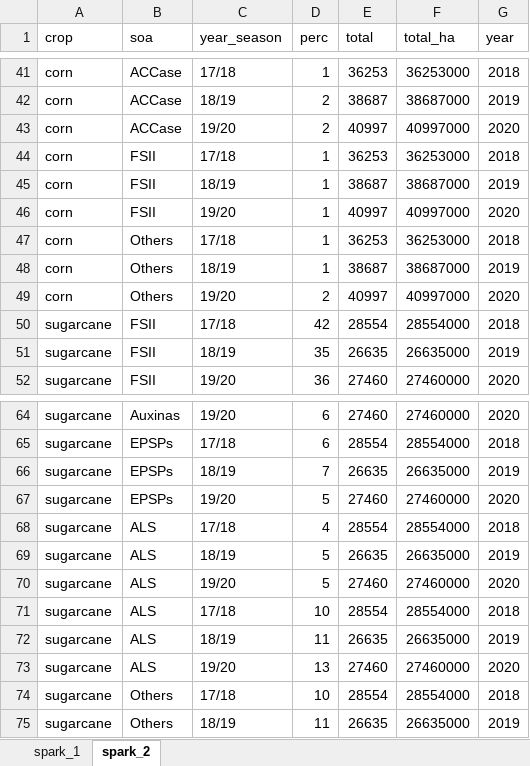
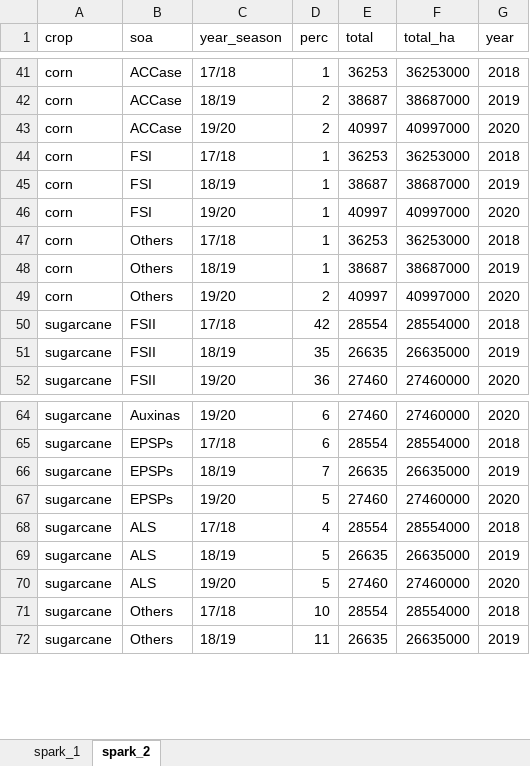
Before and after one commit to maxwelco/aws_paper, an Excel workbook: brasil/figures/spark_1.xlsx, sheet spark_2, drawn as a sheet; only a part is shown, gaps mark what is left out; values as stored, in another font and other column widths than the file's, no borders; charts and pictures not drawn; the diff names each change by its address in the sheet, - before the commit and + after, or states it on an @@ line.

```diff
--- a/brasil/figures/spark_1.xlsx (sheet spark_2)
+++ b/brasil/figures/spark_1.xlsx (sheet spark_2)
-B44:B46 (soa): FSII
+B44:B46 (soa): FSI
-row 71: sugarcane | ALS | 17/18 | 10 | 28554 | 28554000 | 2018
-row 72: sugarcane | ALS | 18/19 | 11 | 26635 | 26635000 | 2019
-row 73: sugarcane | ALS | 19/20 | 13 | 27460 | 27460000 | 2020
```
Also changed, not shown: 10 other files.
